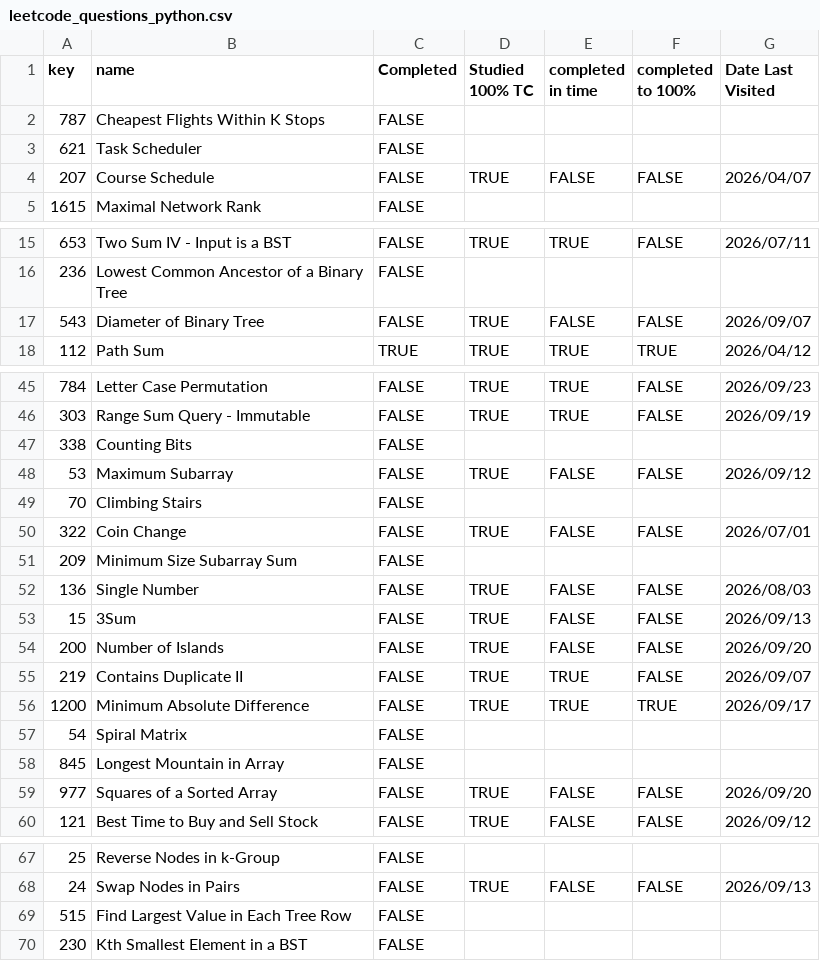
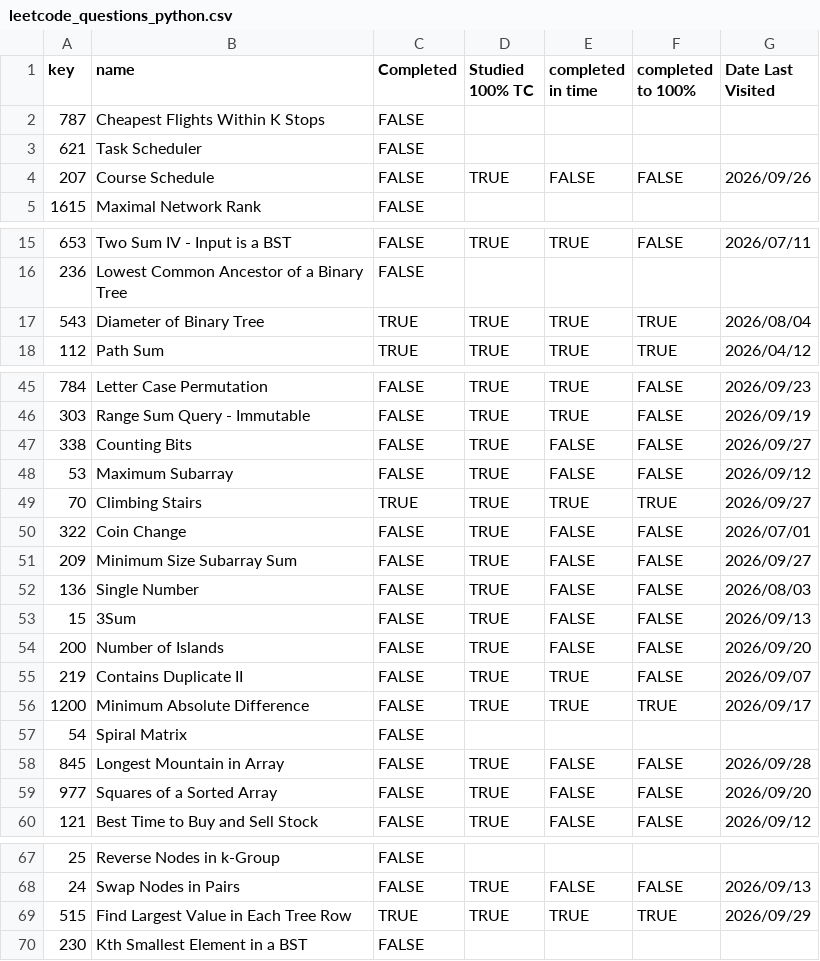
Before and after one commit to asumag4/practice, a CSV file: LeetCode/70 Leetcode Problems in 5+ Hours/leetcode_questions_python.csv, drawn as a sheet; only a part is shown, gaps mark what is left out; the diff covers the shown part only.

Commit message:
finished 542, python and java

```diff
--- a/LeetCode/70 Leetcode Problems in 5+ Hours/leetcode_questions_python.csv
+++ b/LeetCode/70 Leetcode Problems in 5+ Hours/leetcode_questions_python.csv
@@ -3,3 +3,3 @@ key,name,Completed,Studied 100% TC,completed in time,completed to 100%,Date Last
 621,Task Scheduler,FALSE,,,,
-207,Course Schedule,FALSE,TRUE,FALSE,FALSE,2026/04/07
+207,Course Schedule,FALSE,TRUE,FALSE,FALSE,2026/09/26
 1615,Maximal Network Rank,FALSE,,,,
@@ -16,3 +16,3 @@ key,name,Completed,Studied 100% TC,completed in time,completed to 100%,Date Last
 236,Lowest Common Ancestor of a Binary Tree,FALSE,,,,
-543,Diameter of Binary Tree,FALSE,TRUE,FALSE,FALSE,2026/09/07
+543,Diameter of Binary Tree,TRUE,TRUE,TRUE,TRUE,2026/08/04
 112,Path Sum,TRUE,TRUE,TRUE,TRUE,2026/04/12
@@ -46,7 +46,7 @@ key,name,Completed,Studied 100% TC,completed in time,completed to 100%,Date Last
 303,Range Sum Query - Immutable,FALSE,TRUE,TRUE,FALSE,2026/09/19
-338,Counting Bits,FALSE,,,,
+338,Counting Bits,FALSE,TRUE,FALSE,FALSE,2026/09/27
 53,Maximum Subarray,FALSE,TRUE,FALSE,FALSE,2026/09/12
-70,Climbing Stairs,FALSE,,,,
+70,Climbing Stairs,TRUE,TRUE,TRUE,TRUE,2026/09/27
 322,Coin Change,FALSE,TRUE,FALSE,FALSE,2026/07/01
-209,Minimum Size Subarray Sum,FALSE,,,,
+209,Minimum Size Subarray Sum,FALSE,TRUE,FALSE,FALSE,2026/09/27
 136,Single Number,FALSE,TRUE,FALSE,FALSE,2026/08/03
@@ -57,3 +57,3 @@ key,name,Completed,Studied 100% TC,completed in time,completed to 100%,Date Last
 54,Spiral Matrix,FALSE,,,,
-845,Longest Mountain in Array,FALSE,,,,
+845,Longest Mountain in Array,FALSE,TRUE,FALSE,FALSE,2026/09/28
 977,Squares of a Sorted Array,FALSE,TRUE,FALSE,FALSE,2026/09/20
@@ -68,3 +68,3 @@ key,name,Completed,Studied 100% TC,completed in time,completed to 100%,Date Last
 24,Swap Nodes in Pairs,FALSE,TRUE,FALSE,FALSE,2026/09/13
-515,Find Largest Value in Each Tree Row,FALSE,,,,
+515,Find Largest Value in Each Tree Row,TRUE,TRUE,TRUE,TRUE,2026/09/29
 230,Kth Smallest Element in a BST,FALSE,,,,
```
Also changed, not shown: 1 edited cell elsewhere in this file, LeetCode/70 Leetcode Problems in 5+ Hours/leetcode_questions_java.csv, 5 other files.
